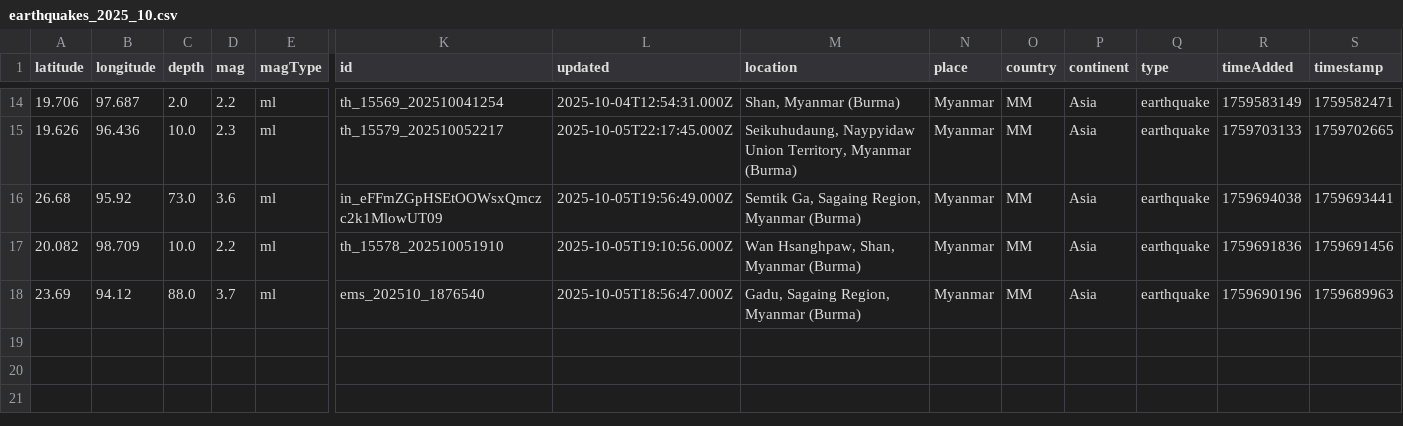
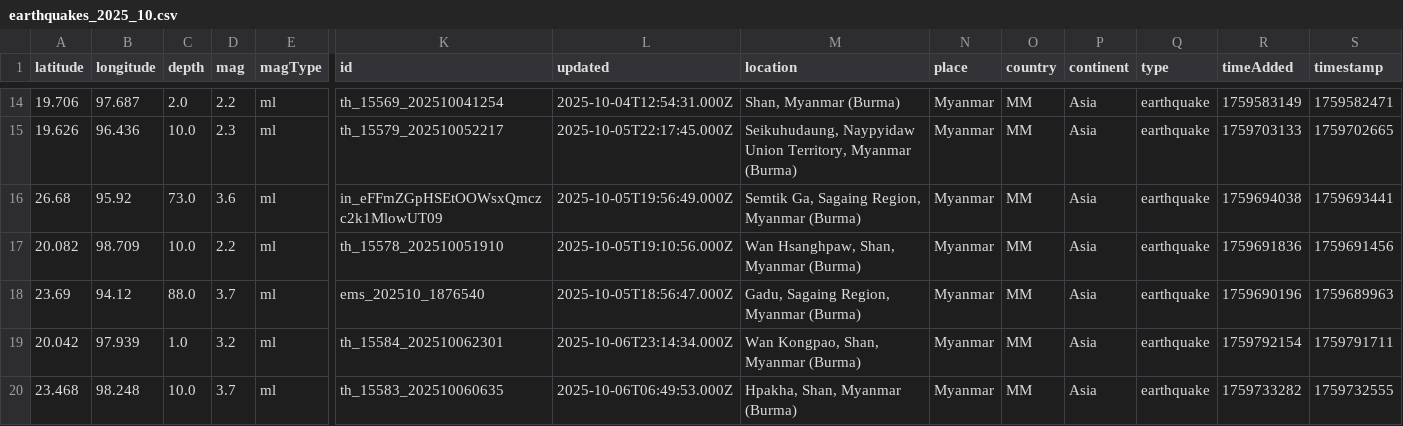
Before and after one commit to akzedevops/mmeqopendata, a CSV file: quake_exports/csv/monthly/earthquakes_2025_10.csv, drawn as a sheet; only a part is shown, gaps mark what is left out; rows hold the shown columns only; the diff names each change by its address in the sheet, - before the commit and + after, or states it on an @@ line.

```diff
--- a/quake_exports/csv/monthly/earthquakes_2025_10.csv
+++ b/quake_exports/csv/monthly/earthquakes_2025_10.csv
+row 19: 20.042 | 97.939 | 1.0 | 3.2 | ml | th_15584_202510062301 | 2025-10-06T23:14:34.000Z | Wan Kongpao, Shan, Myanmar (Burma) | Myanmar | MM | Asia | earthquake | 1759792154 | 1759791711
+row 20: 23.468 | 98.248 | 10.0 | 3.7 | ml | th_15583_202510060635 | 2025-10-06T06:49:53.000Z | Hpakha, Shan, Myanmar (Burma) | Myanmar | MM | Asia | earthquake | 1759733282 | 1759732555
```
Also changed, not shown: quake_exports/csv/yearly/earthquakes_2025.csv, 5 other files.
